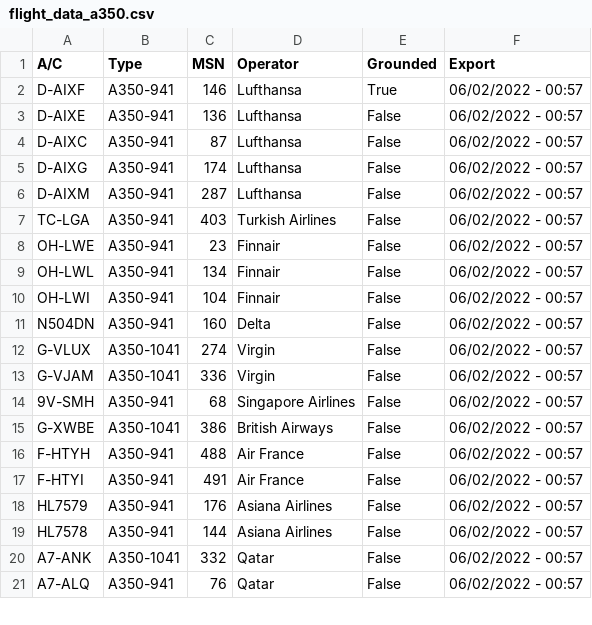
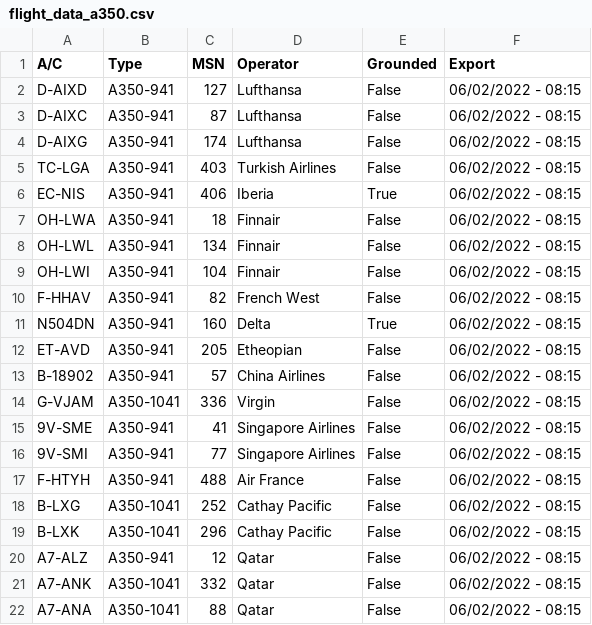
Before and after one commit to clintjb/clintjb.github.v2, a CSV file: _data/flight_data_a350.csv, drawn as a sheet; only a part is shown; the diff covers the shown part only.

```diff
--- a/_data/flight_data_a350.csv
+++ b/_data/flight_data_a350.csv
@@ -1,21 +1,22 @@
 A/C,Type,MSN,Operator,Grounded,Export
-D-AIXF,A350-941,146,Lufthansa,True,06/02/2022 - 00:57
-D-AIXE,A350-941,136,Lufthansa,False,06/02/2022 - 00:57
-D-AIXC,A350-941,87,Lufthansa,False,06/02/2022 - 00:57
-D-AIXG,A350-941,174,Lufthansa,False,06/02/2022 - 00:57
-D-AIXM,A350-941,287,Lufthansa,False,06/02/2022 - 00:57
-TC-LGA,A350-941,403,Turkish Airlines,False,06/02/2022 - 00:57
-OH-LWE,A350-941,23,Finnair,False,06/02/2022 - 00:57
-OH-LWL,A350-941,134,Finnair,False,06/02/2022 - 00:57
-OH-LWI,A350-941,104,Finnair,False,06/02/2022 - 00:57
-N504DN,A350-941,160,Delta,False,06/02/2022 - 00:57
-G-VLUX,A350-1041,274,Virgin,False,06/02/2022 - 00:57
-G-VJAM,A350-1041,336,Virgin,False,06/02/2022 - 00:57
-9V-SMH,A350-941,68,Singapore Airlines,False,06/02/2022 - 00:57
-G-XWBE,A350-1041,386,British Airways,False,06/02/2022 - 00:57
-F-HTYH,A350-941,488,Air France,False,06/02/2022 - 00:57
-F-HTYI,A350-941,491,Air France,False,06/02/2022 - 00:57
-HL7579,A350-941,176,Asiana Airlines,False,06/02/2022 - 00:57
-HL7578,A350-941,144,Asiana Airlines,False,06/02/2022 - 00:57
-A7-ANK,A350-1041,332,Qatar,False,06/02/2022 - 00:57
-A7-ALQ,A350-941,76,Qatar,False,06/02/2022 - 00:57
+D-AIXD,A350-941,127,Lufthansa,False,06/02/2022 - 08:15
+D-AIXC,A350-941,87,Lufthansa,False,06/02/2022 - 08:15
+D-AIXG,A350-941,174,Lufthansa,False,06/02/2022 - 08:15
+TC-LGA,A350-941,403,Turkish Airlines,False,06/02/2022 - 08:15
+EC-NIS,A350-941,406,Iberia,True,06/02/2022 - 08:15
+OH-LWA,A350-941,18,Finnair,False,06/02/2022 - 08:15
+OH-LWL,A350-941,134,Finnair,False,06/02/2022 - 08:15
+OH-LWI,A350-941,104,Finnair,False,06/02/2022 - 08:15
+F-HHAV,A350-941,82,French West,False,06/02/2022 - 08:15
+N504DN,A350-941,160,Delta,True,06/02/2022 - 08:15
+ET-AVD,A350-941,205,Etheopian,False,06/02/2022 - 08:15
+B-18902,A350-941,57,China Airlines,False,06/02/2022 - 08:15
+G-VJAM,A350-1041,336,Virgin,False,06/02/2022 - 08:15
+9V-SME,A350-941,41,Singapore Airlines,False,06/02/2022 - 08:15
+9V-SMI,A350-941,77,Singapore Airlines,False,06/02/2022 - 08:15
+F-HTYH,A350-941,488,Air France,False,06/02/2022 - 08:15
+B-LXG,A350-1041,252,Cathay Pacific,False,06/02/2022 - 08:15
+B-LXK,A350-1041,296,Cathay Pacific,False,06/02/2022 - 08:15
+A7-ALZ,A350-941,12,Qatar,False,06/02/2022 - 08:15
+A7-ANK,A350-1041,332,Qatar,False,06/02/2022 - 08:15
+A7-ANA,A350-1041,88,Qatar,False,06/02/2022 - 08:15
```
Also changed, not shown: 3 edited cells elsewhere in this file, 1 other file.
